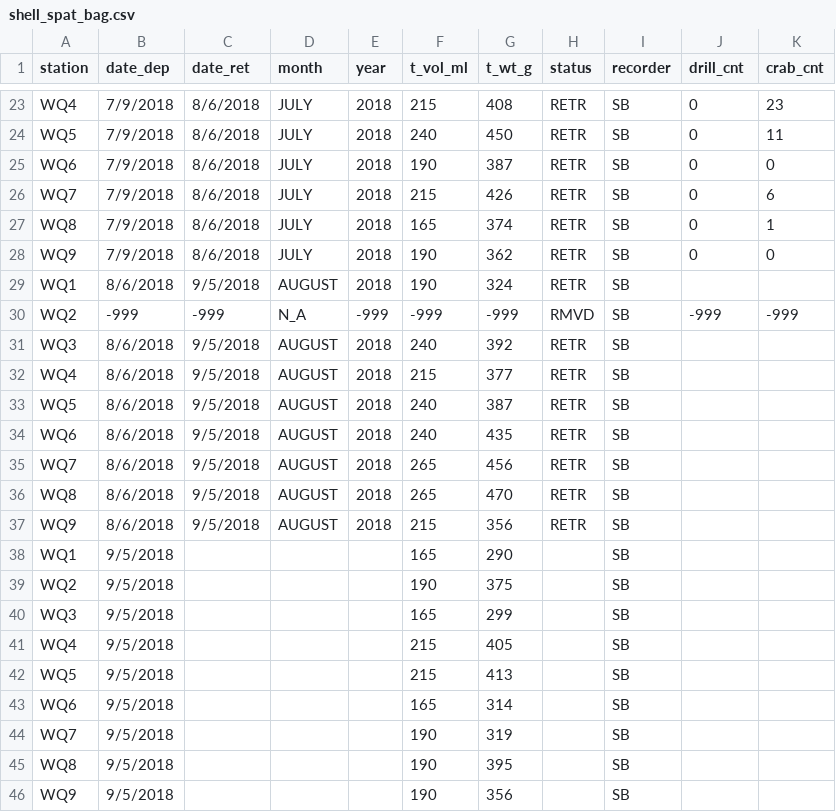
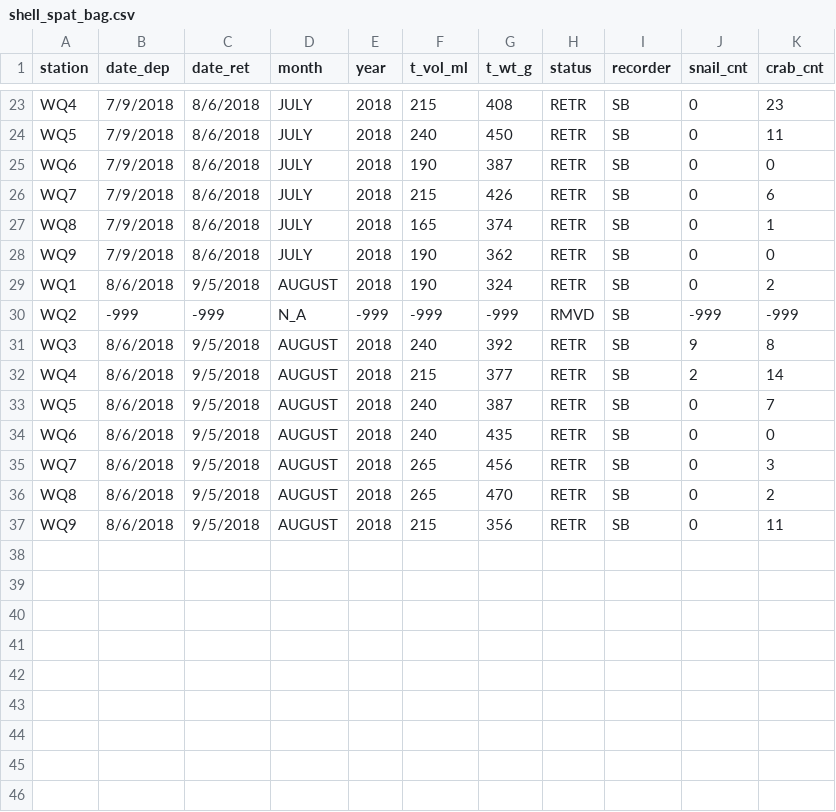
Before and after one commit to sbeck1/Beck_LC_R, a CSV file: Oyster/Spat/data/development/shell_spat_bag.csv, drawn as a sheet; only a part is shown, gaps mark what is left out; the diff names each change by its address in the sheet, - before the commit and + after, or states it on an @@ line.

```diff
--- a/Oyster/Spat/data/development/shell_spat_bag.csv
+++ b/Oyster/Spat/data/development/shell_spat_bag.csv
-J1: drill_cnt
+J1: snail_cnt
-J29 (snail_cnt): (empty)
+J29 (snail_cnt): 0
-K29 (crab_cnt): (empty)
+K29 (crab_cnt): 2
-J31 (snail_cnt): (empty)
+J31 (snail_cnt): 9
-K31 (crab_cnt): (empty)
+K31 (crab_cnt): 8
-J32 (snail_cnt): (empty)
+J32 (snail_cnt): 2
-K32 (crab_cnt): (empty)
+K32 (crab_cnt): 14
-J33:J37 (snail_cnt): (empty)
+J33:J37 (snail_cnt): 0
-K33 (crab_cnt): (empty)
+K33 (crab_cnt): 7
-K34 (crab_cnt): (empty)
+K34 (crab_cnt): 0
-K35 (crab_cnt): (empty)
+K35 (crab_cnt): 3
-K36 (crab_cnt): (empty)
+K36 (crab_cnt): 2
-K37 (crab_cnt): (empty)
+K37 (crab_cnt): 11
-row 38: WQ1 | 9/5/2018 |  |  |  | 165 | 290 |  | SB
-row 39: WQ2 | 9/5/2018 |  |  |  | 190 | 375 |  | SB
-row 40: WQ3 | 9/5/2018 |  |  |  | 165 | 299 |  | SB
-row 41: WQ4 | 9/5/2018 |  |  |  | 215 | 405 |  | SB
-row 42: WQ5 | 9/5/2018 |  |  |  | 215 | 413 |  | SB
-row 43: WQ6 | 9/5/2018 |  |  |  | 165 | 314 |  | SB
-row 44: WQ7 | 9/5/2018 |  |  |  | 190 | 319 |  | SB
-row 45: WQ8 | 9/5/2018 |  |  |  | 190 | 395 |  | SB
-row 46: WQ9 | 9/5/2018 |  |  |  | 190 | 356 |  | SB
```
Also changed, not shown: Oyster/Spat/data/development/tile_spat_count.csv, 17 other files.
